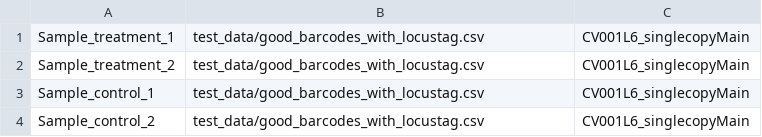
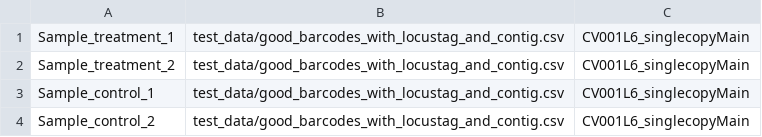
Before and after one commit to karchern/barflow, a CSV file: test_data/sample_goodbarcodesfile_map.csv, drawn as a sheet.

Commit message:
- sanity check regarding file input formats for count_barcodes - confirming that pipeline as is works with barcodes file containing also contig information (good_barcodes_with_locustag_and_contig.csv); will be important later

```diff
--- a/test_data/sample_goodbarcodesfile_map.csv
+++ b/test_data/sample_goodbarcodesfile_map.csv
@@ -1,4 +1,4 @@
-Sample_treatment_1,test_data/good_barcodes_with_locustag.csv,CV001L6_singlecopyMain
-Sample_treatment_2,test_data/good_barcodes_with_locustag.csv,CV001L6_singlecopyMain
-Sample_control_1,test_data/good_barcodes_with_locustag.csv,CV001L6_singlecopyMain
-Sample_control_2,test_data/good_barcodes_with_locustag.csv,CV001L6_singlecopyMain
+Sample_treatment_1,test_data/good_barcodes_with_locustag_and_contig.csv,CV001L6_singlecopyMain
+Sample_treatment_2,test_data/good_barcodes_with_locustag_and_contig.csv,CV001L6_singlecopyMain
+Sample_control_1,test_data/good_barcodes_with_locustag_and_contig.csv,CV001L6_singlecopyMain
+Sample_control_2,test_data/good_barcodes_with_locustag_and_contig.csv,CV001L6_singlecopyMain
```
Also changed, not shown: 2 other files.
